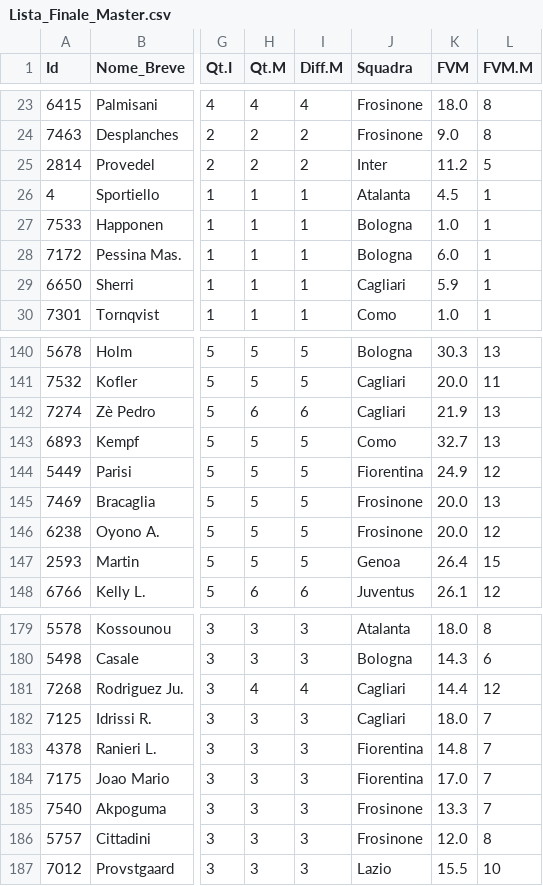
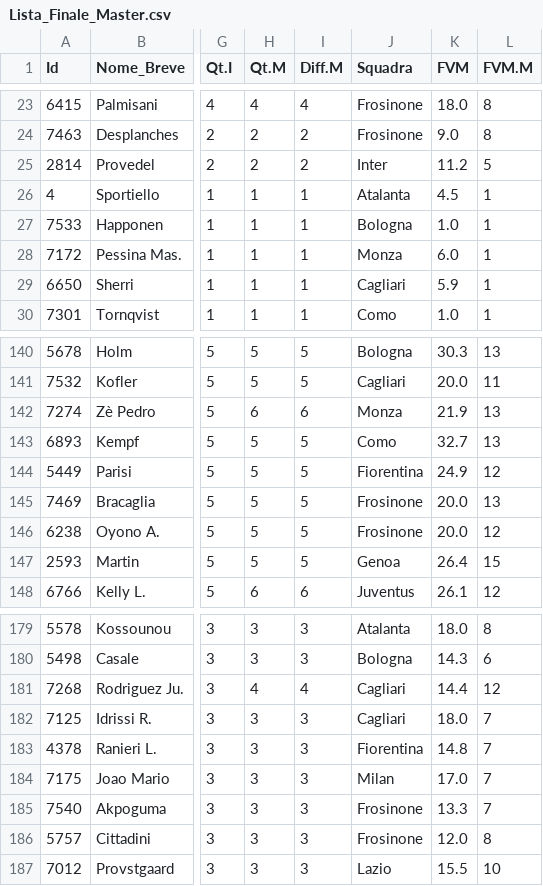
Before and after one commit to imwade021/fanta-master-ai, a CSV file: Lista_Finale_Master.csv, drawn as a sheet; only a part is shown, gaps mark what is left out; the diff names each change by its address in the sheet, - before the commit and + after, or states it on an @@ line.

```diff
--- a/Lista_Finale_Master.csv
+++ b/Lista_Finale_Master.csv
-J28 (Squadra): Bologna
+J28 (Squadra): Monza
-J142 (Squadra): Cagliari
+J142 (Squadra): Monza
-J184 (Squadra): Fiorentina
+J184 (Squadra): Milan
```
